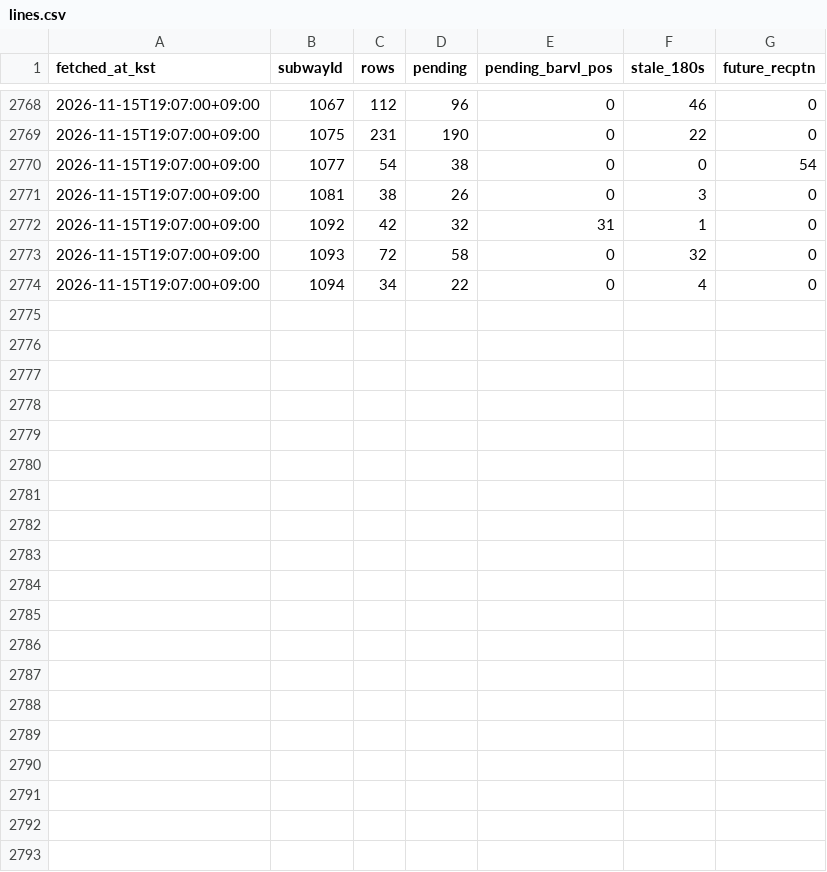
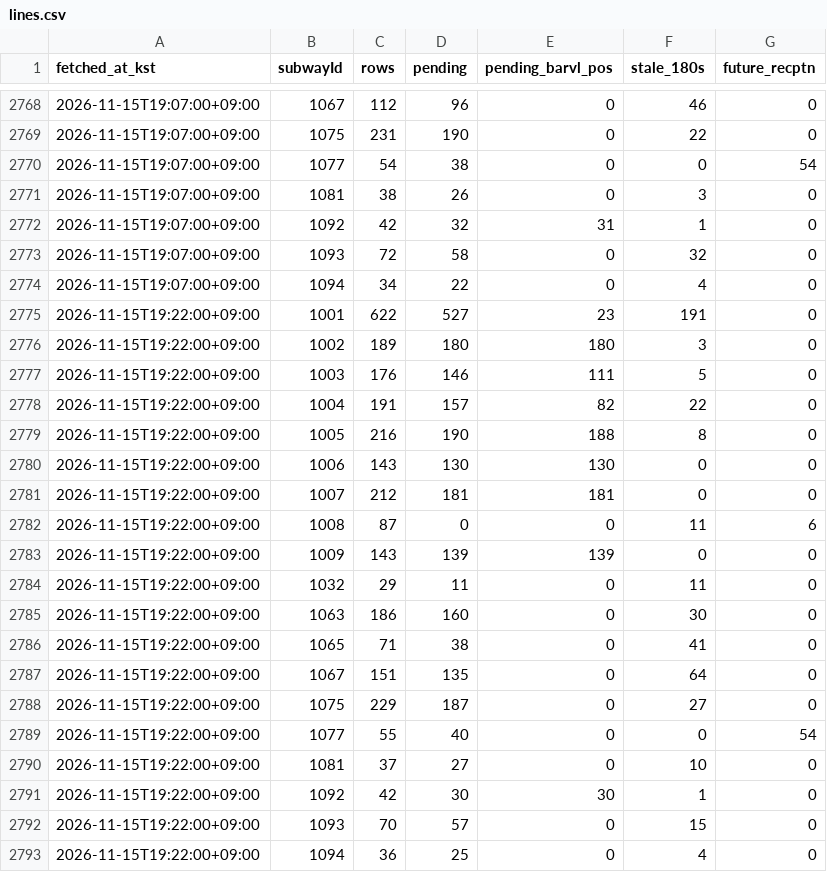
Before and after one commit to kkkkrk/run-or-not-probe, a CSV file: data/lines.csv, drawn as a sheet; only a part is shown, gaps mark what is left out.

```diff
--- a/data/lines.csv
+++ b/data/lines.csv
@@ -2774 +2774,20 @@ fetched_at_kst,subwayId,rows,pending,pending_barvl_pos,stale_180s,future_recptn
 2026-11-15T19:07:00+09:00,1094,34,22,0,4,0
+2026-11-15T19:22:00+09:00,1001,622,527,23,191,0
+2026-11-15T19:22:00+09:00,1002,189,180,180,3,0
+2026-11-15T19:22:00+09:00,1003,176,146,111,5,0
+2026-11-15T19:22:00+09:00,1004,191,157,82,22,0
+2026-11-15T19:22:00+09:00,1005,216,190,188,8,0
+2026-11-15T19:22:00+09:00,1006,143,130,130,0,0
+2026-11-15T19:22:00+09:00,1007,212,181,181,0,0
+2026-11-15T19:22:00+09:00,1008,87,0,0,11,6
+2026-11-15T19:22:00+09:00,1009,143,139,139,0,0
+2026-11-15T19:22:00+09:00,1032,29,11,0,11,0
+2026-11-15T19:22:00+09:00,1063,186,160,0,30,0
+2026-11-15T19:22:00+09:00,1065,71,38,0,41,0
+2026-11-15T19:22:00+09:00,1067,151,135,0,64,0
+2026-11-15T19:22:00+09:00,1075,229,187,0,27,0
+2026-11-15T19:22:00+09:00,1077,55,40,0,0,54
+2026-11-15T19:22:00+09:00,1081,37,27,0,10,0
+2026-11-15T19:22:00+09:00,1092,42,30,30,1,0
+2026-11-15T19:22:00+09:00,1093,70,57,0,15,0
+2026-11-15T19:22:00+09:00,1094,36,25,0,4,0
```
Also changed, not shown: data/runs.csv, 2 other files.
